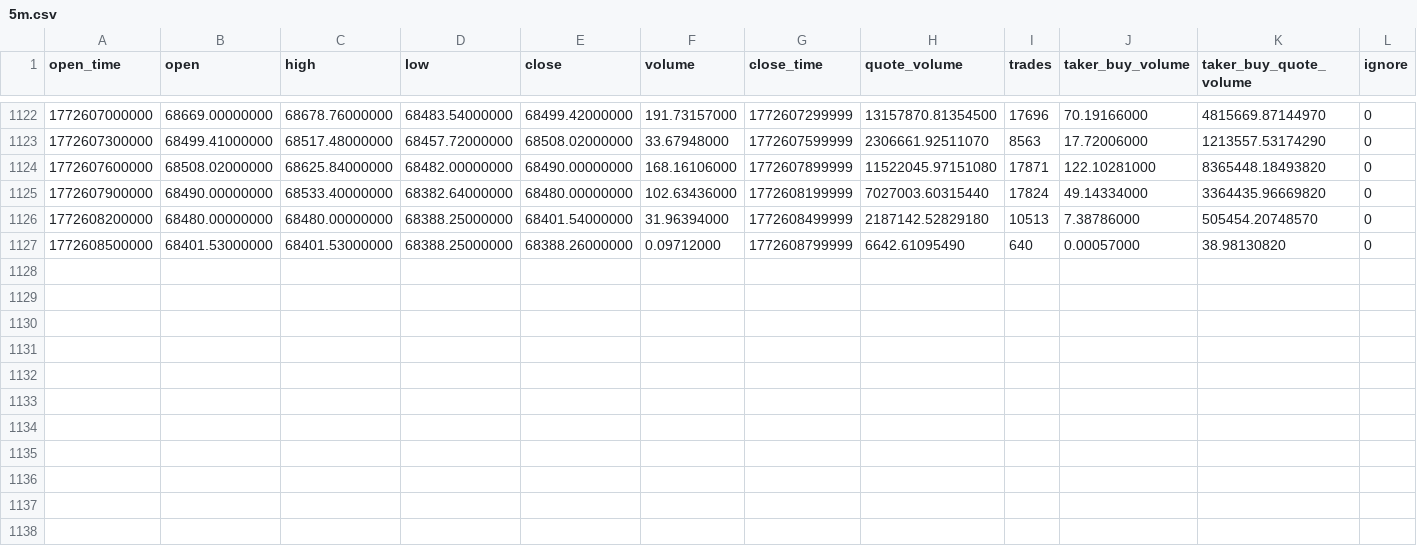
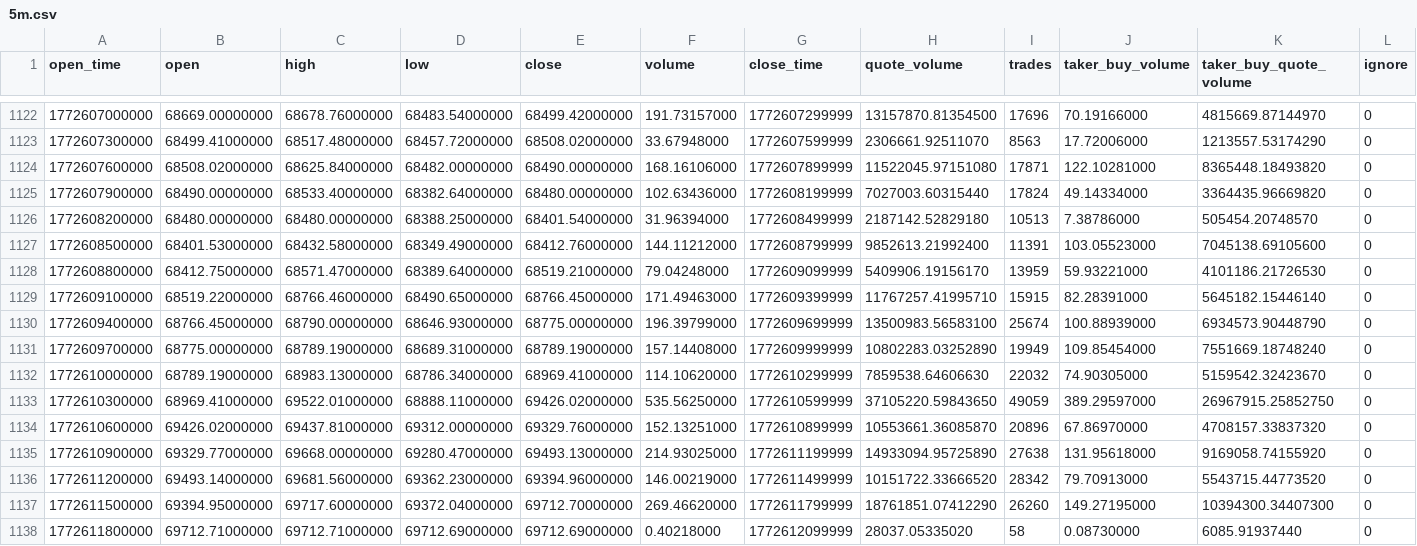
Before and after one commit to FrazC47/TradeBot, a CSV file: data/binance/BTCUSDT/5m.csv, drawn as a sheet; only a part is shown, gaps mark what is left out.

```diff
--- a/data/binance/BTCUSDT/5m.csv
+++ b/data/binance/BTCUSDT/5m.csv
@@ -1126,2 +1126,13 @@ open_time,open,high,low,close,volume,close_time,quote_volume,trades,taker_buy_vo
 1772608200000,68480.00000000,68480.00000000,68388.25000000,68401.54000000,31.96394000,1772608499999,2187142.52829180,10513,7.38786000,505454.20748570,0
-1772608500000,68401.53000000,68401.53000000,68388.25000000,68388.26000000,0.09712000,1772608799999,6642.61095490,640,0.00057000,38.98130820,0
+1772608500000,68401.53000000,68432.58000000,68349.49000000,68412.76000000,144.11212000,1772608799999,9852613.21992400,11391,103.05523000,7045138.69105600,0
+1772608800000,68412.75000000,68571.47000000,68389.64000000,68519.21000000,79.04248000,1772609099999,5409906.19156170,13959,59.93221000,4101186.21726530,0
+1772609100000,68519.22000000,68766.46000000,68490.65000000,68766.45000000,171.49463000,1772609399999,11767257.41995710,15915,82.28391000,5645182.15446140,0
+1772609400000,68766.45000000,68790.00000000,68646.93000000,68775.00000000,196.39799000,1772609699999,13500983.56583100,25674,100.88939000,6934573.90448790,0
+1772609700000,68775.00000000,68789.19000000,68689.31000000,68789.19000000,157.14408000,1772609999999,10802283.03252890,19949,109.85454000,7551669.18748240,0
+1772610000000,68789.19000000,68983.13000000,68786.34000000,68969.41000000,114.10620000,1772610299999,7859538.64606630,22032,74.90305000,5159542.32423670,0
+1772610300000,68969.41000000,69522.01000000,68888.11000000,69426.02000000,535.56250000,1772610599999,37105220.59843650,49059,389.29597000,26967915.25852750,0
+1772610600000,69426.02000000,69437.81000000,69312.00000000,69329.76000000,152.13251000,1772610899999,10553661.36085870,20896,67.86970000,4708157.33837320,0
+1772610900000,69329.77000000,69668.00000000,69280.47000000,69493.13000000,214.93025000,1772611199999,14933094.95725890,27638,131.95618000,9169058.74155920,0
+1772611200000,69493.14000000,69681.56000000,69362.23000000,69394.96000000,146.00219000,1772611499999,10151722.33666520,28342,79.70913000,5543715.44773520,0
+1772611500000,69394.95000000,69717.60000000,69372.04000000,69712.70000000,269.46620000,1772611799999,18761851.07412290,26260,149.27195000,10394300.34407300,0
+1772611800000,69712.71000000,69712.71000000,69712.69000000,69712.69000000,0.40218000,1772612099999,28037.05335020,58,0.08730000,6085.91937440,0
```
Also changed, not shown: data/binance/BNBUSDT/5m.csv, data/binance/BTCUSDT/15m.csv, 51 other files.
